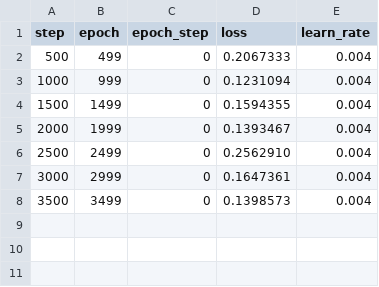
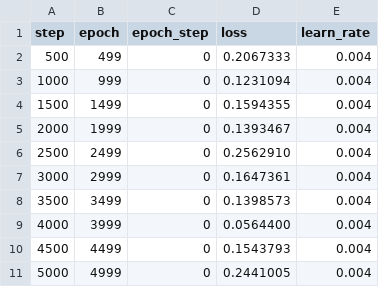
Before and after one commit to Ygohel18/tropical-island, a CSV file: textual_inversion_loss.csv, drawn as a sheet; the diff names each change by its address in the sheet, - before the commit and + after, or states it on an @@ line.

Commit message:
steps 5400

```diff
--- a/textual_inversion_loss.csv
+++ b/textual_inversion_loss.csv
+row 9: 4000 | 3999 | 0 | 0.0564400 | 0.004
+row 10: 4500 | 4499 | 0 | 0.1543793 | 0.004
+row 11: 5000 | 4999 | 0 | 0.2441005 | 0.004
```
Also changed, not shown: 55 other files.
